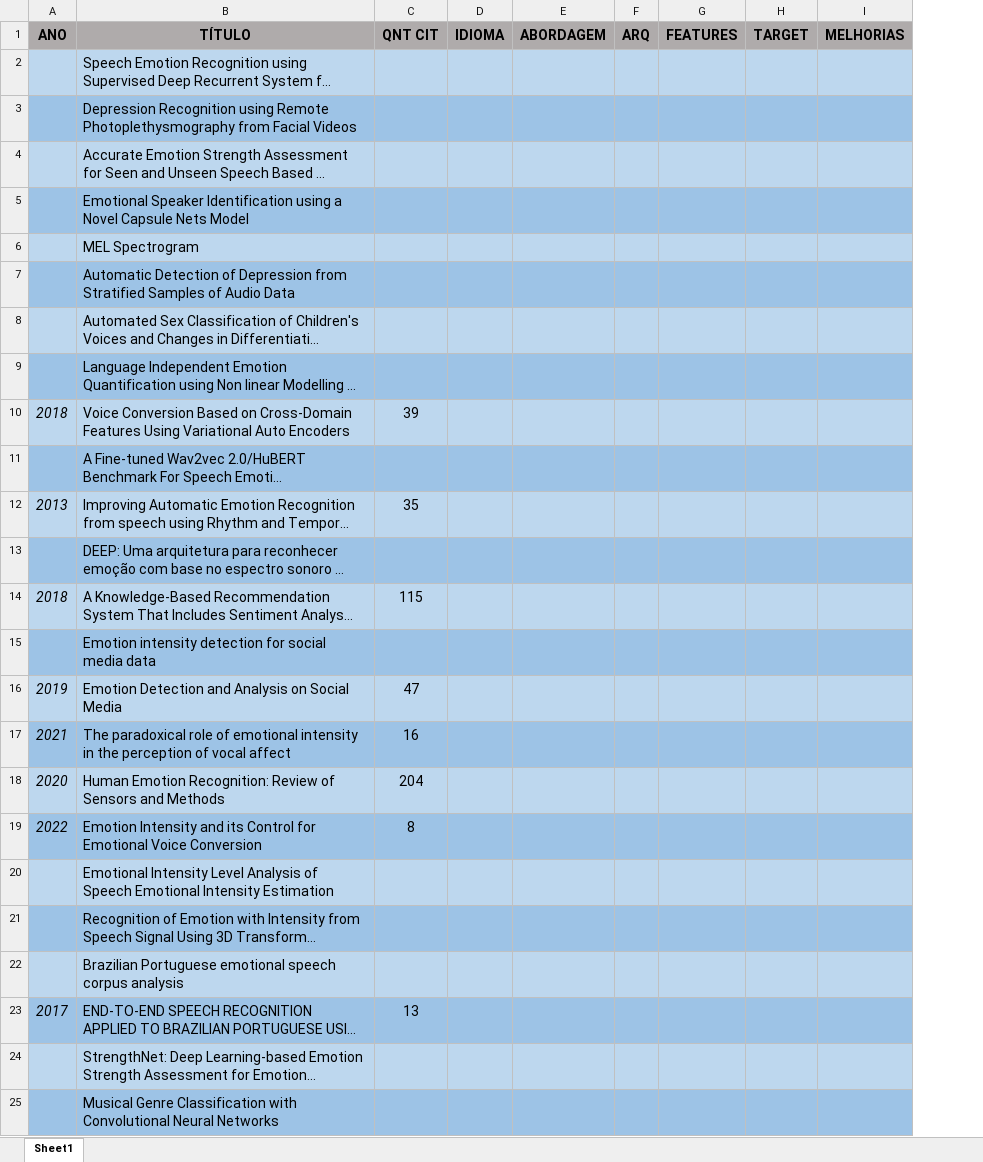
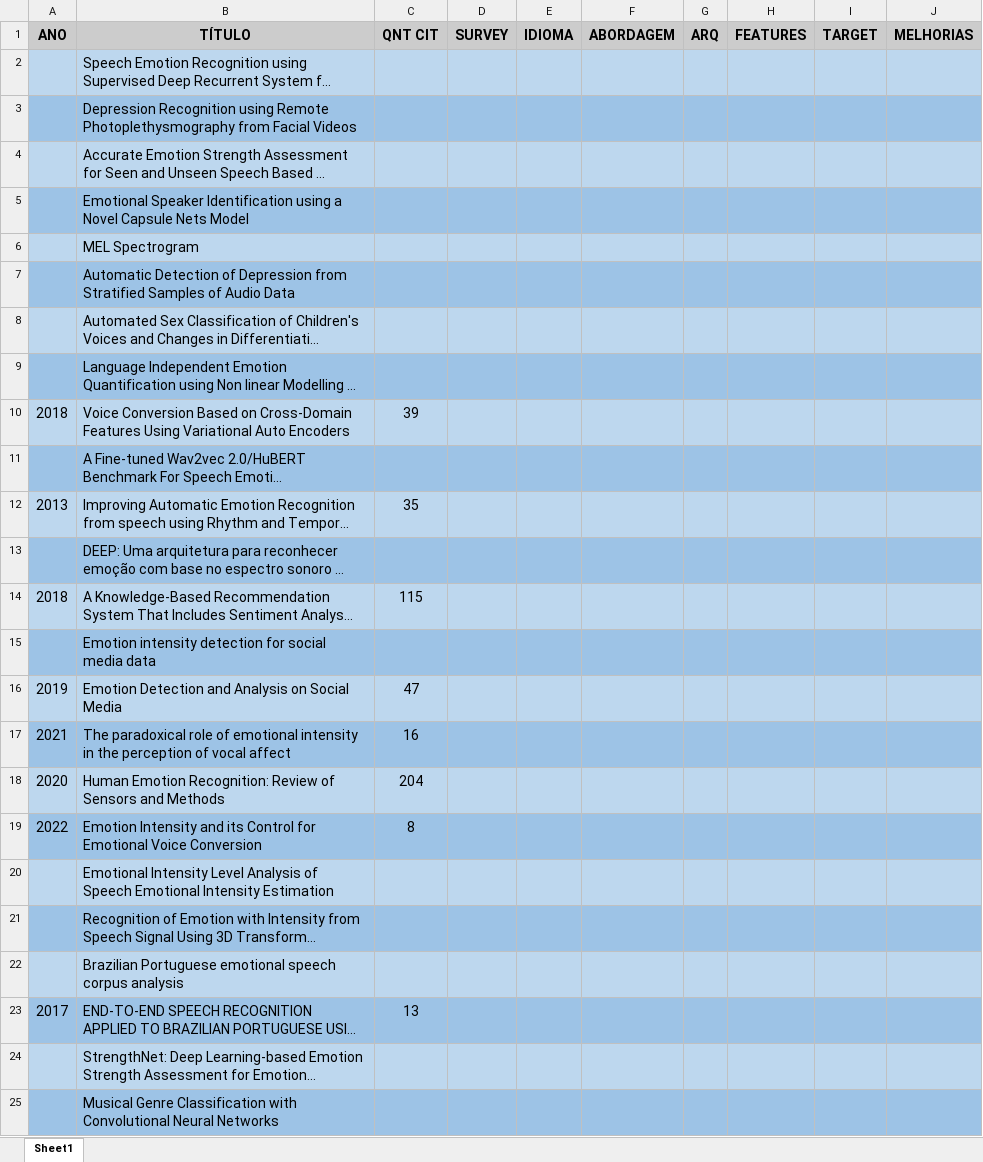
Before and after one commit to htbrandao/ppgi, an Excel workbook: teoria/pesquisa-bib-dissert.xlsx, sheet Sheet1, drawn as a sheet; only a part is shown; long unchanged cells end in …; values as stored, in another font and other column widths than the file's, no borders; addresses are those after the commit; the diff covers the shown part only; the diff names each change by its address in the sheet, - before the commit and + after, or states it on an @@ line.

```diff
--- a/teoria/pesquisa-bib-dissert.xlsx (sheet Sheet1)
+++ b/teoria/pesquisa-bib-dissert.xlsx (sheet Sheet1)
+column D (SURVEY), empty
-A1:C1 fill: #AFABAB
+A1:C1 fill: #CCCCCC
-E1:J1 fill: #AFABAB
+E1:J1 fill: #CCCCCC
-A10 italic: on
+A10 italic: off
-A12 italic: on
+A12 italic: off
-A14 italic: on
+A14 italic: off
-A16:A19 italic: on
+A16:A19 italic: off
-A23 italic: on
+A23 italic: off
```
Also changed, not shown: cell formats elsewhere in this sheet, 1 other file.
